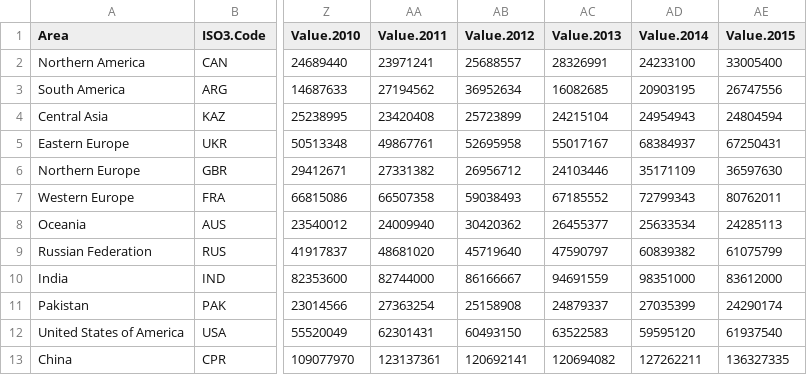
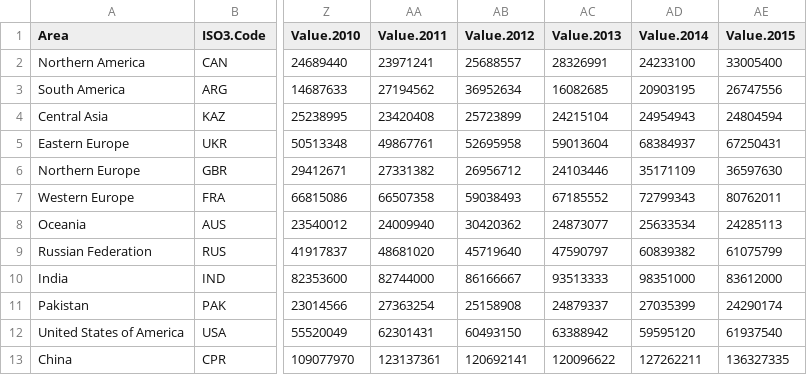
Before and after one commit to gfgprojects/cms_wheat_war, a CSV file: rs_model/cms_wheat/data/producers.csv, drawn as a sheet; only a part is shown, gaps mark what is left out; the diff names each change by its address in the sheet, - before the commit and + after, or states it on an @@ line.

```diff
--- a/rs_model/cms_wheat/data/producers.csv
+++ b/rs_model/cms_wheat/data/producers.csv
-AC5 (Value.2013): 55017167
+AC5 (Value.2013): 59013604
-AC8 (Value.2013): 26455377
+AC8 (Value.2013): 24873077
-AC10 (Value.2013): 94691559
+AC10 (Value.2013): 93513333
-AC12 (Value.2013): 63522583
+AC12 (Value.2013): 63388942
-AC13 (Value.2013): 120694082
+AC13 (Value.2013): 120096622
```
Also changed, not shown: rs_model/cms_wheat/data/buyers_Misc.csv, rs_model/cms_wheat/data/producers_w.csv.
